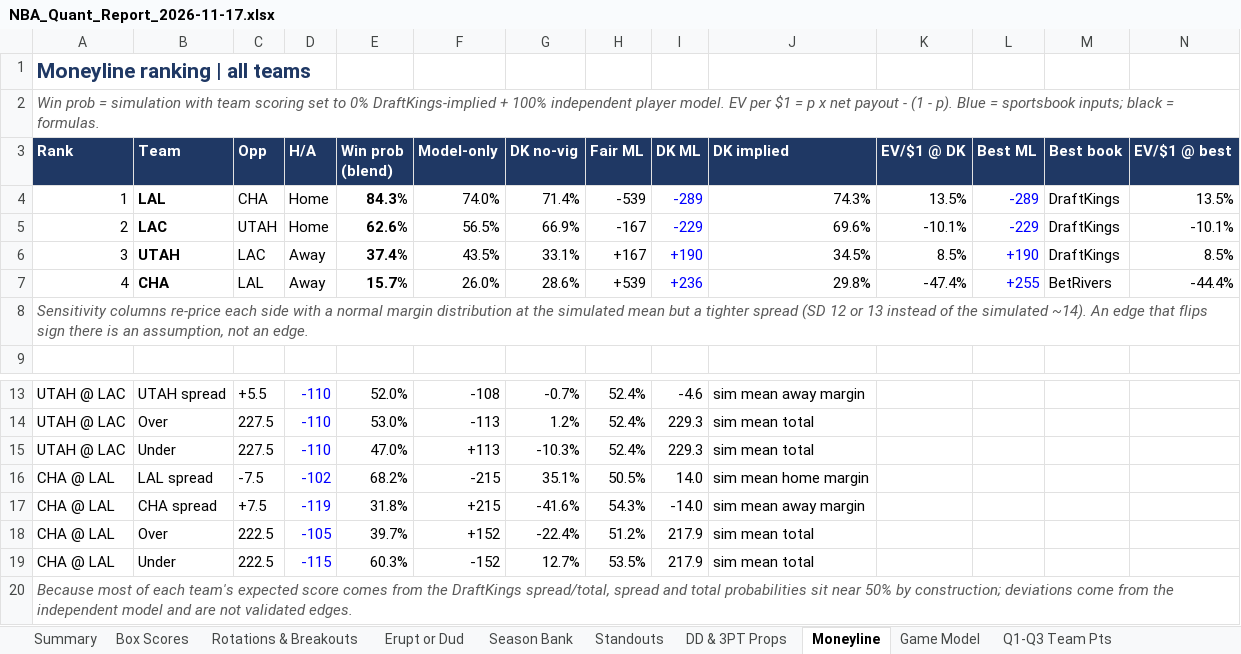
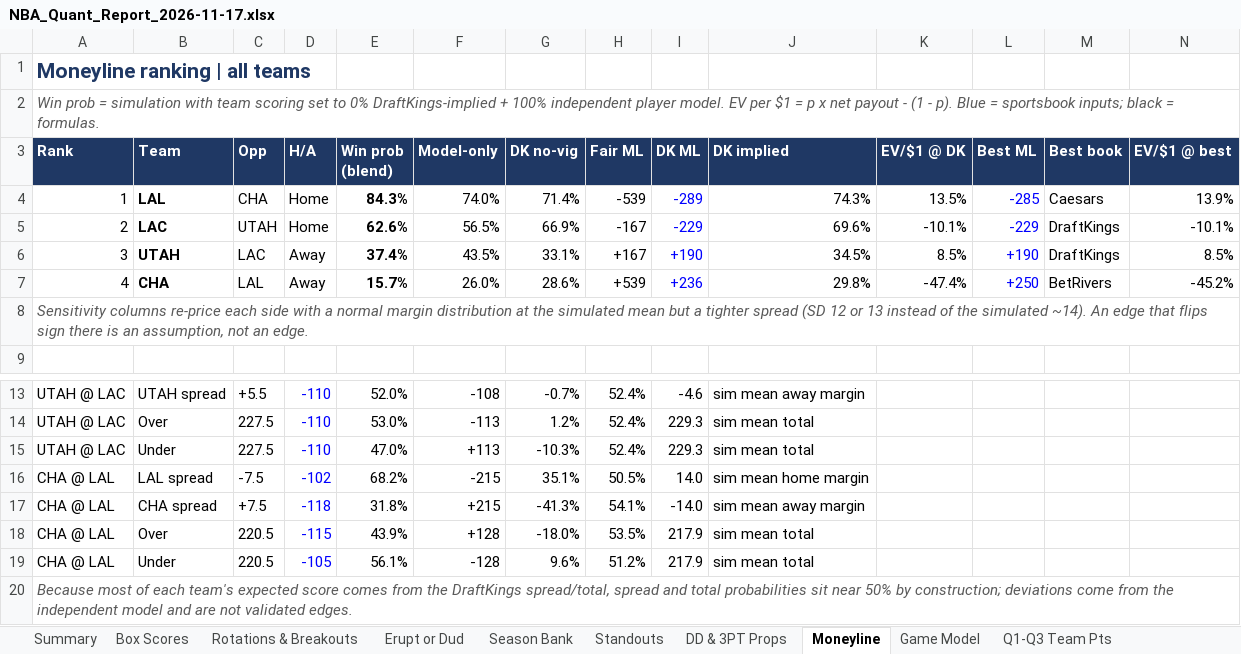
Before and after one commit to HeyShawtty/nba-quant-desk, an Excel workbook: reports/NBA_Quant_Report_2026-11-17.xlsx, sheet Moneyline, drawn as a sheet; only a part is shown, gaps mark what is left out; values as stored, in another font and other column widths than the file's, no borders; removed rows and columns are numbered as before the commit, all else as after; rows hold the shown columns only; the diff names each change by its address in the sheet, - before the commit and + after, or states it on an @@ line.

```diff
--- a/reports/NBA_Quant_Report_2026-11-17.xlsx (sheet Moneyline)
+++ b/reports/NBA_Quant_Report_2026-11-17.xlsx (sheet Moneyline)
-L4 (Best ML): -289
+L4 (Best ML): -285
-M4 (Best book): DraftKings
+M4 (Best book): Caesars
-N4 (EV/$1 @ best): 13.5%
+N4 (EV/$1 @ best): 13.9%
-L7 (Best ML): +255
+L7 (Best ML): +250
-N7 (EV/$1 @ best): -44.4%
+N7 (EV/$1 @ best): -45.2%
-D17 (H/A): -119
+D17 (H/A): -118
-G17 (DK no-vig): -41.6%
+G17 (DK no-vig): -41.3%
-H17 (Fair ML): 54.3%
+H17 (Fair ML): 54.1%
-row 18: CHA @ LAL | Over | 222.5 | -105 | 39.7% | +152 | -22.4% | 51.2% | 217.9 | sim mean total
-B18 (Team): Under
+B18 (Team): Over
-C18 (Opp): 222.5
+C18 (Opp): 220.5
-E18 (Win prob (blend)): 60.3%
+E18 (Win prob (blend)): 43.9%
-F18 (Model-only): -152
+F18 (Model-only): +128
-G18 (DK no-vig): 12.7%
+G18 (DK no-vig): -18.0%
+row 19: CHA @ LAL | Under | 220.5 | -105 | 56.1% | -128 | 9.6% | 51.2% | 217.9 | sim mean total
```
Also changed, not shown: sheet SGP & Boost, sheet Game Model, sheet Summary, sheet Tracking Log, sheet Box Scores, formulas that keep their value, reports/Data_Bank_2026-27.xlsx, 7 other files.
